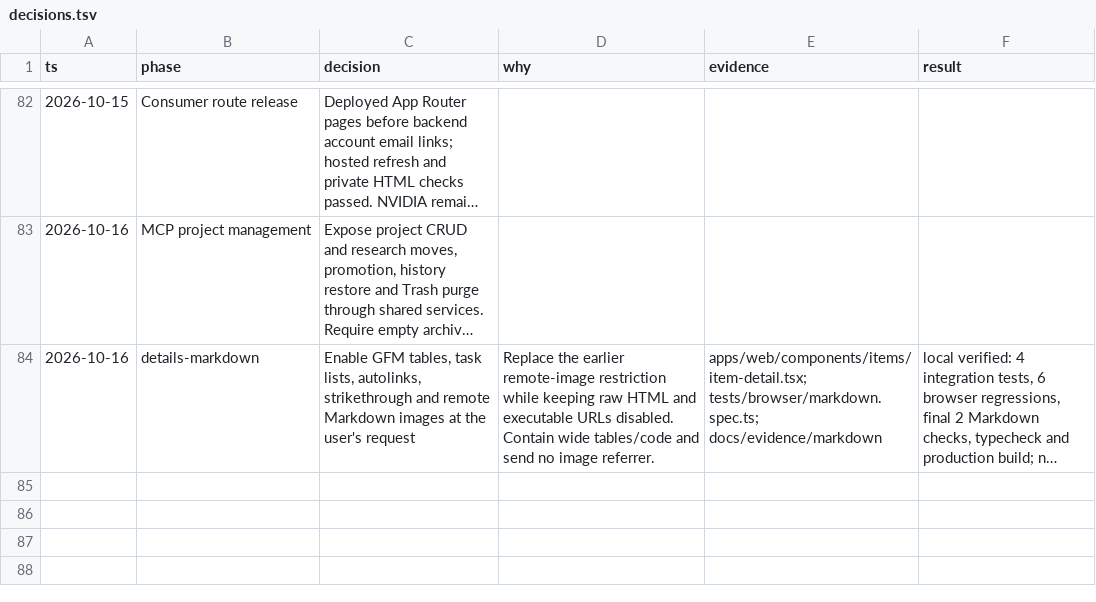
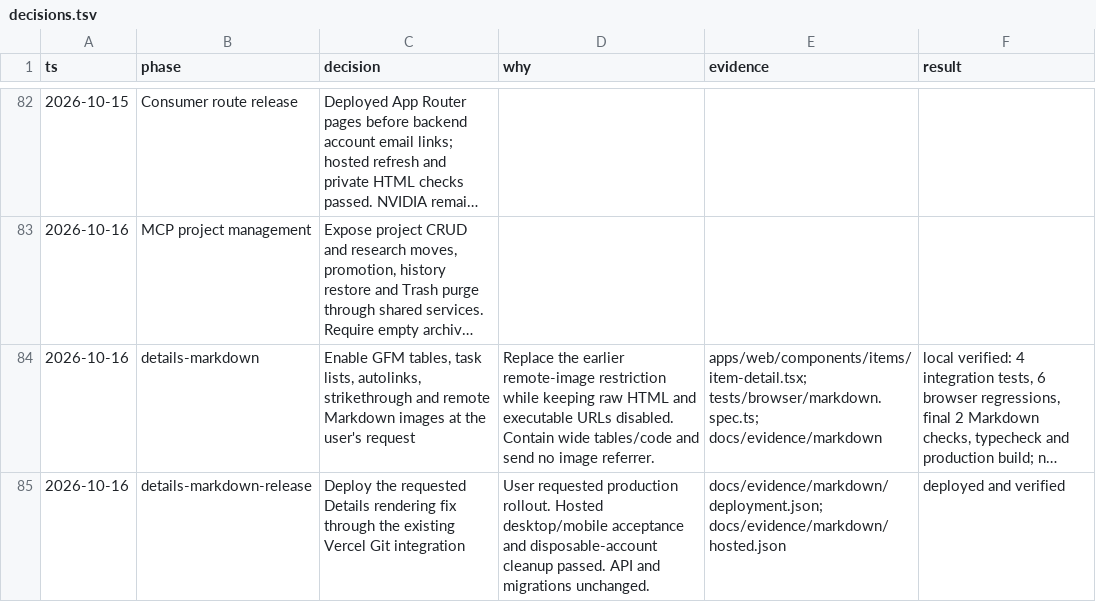
Before and after one commit to iamenochchirima/stash, a TSV file: docs/decisions.tsv, drawn as a sheet; only a part is shown, gaps mark what is left out; long unchanged cells end in …; the diff names each change by its address in the sheet, - before the commit and + after, or states it on an @@ line.

Commit message:
Record production Markdown release and hosted verification

```diff
--- a/docs/decisions.tsv
+++ b/docs/decisions.tsv
+row 85: 2026-10-16 | details-markdown-release | Deploy the requested Details rendering fix through the existing Vercel Git integration | User requested production rollout. Hosted desktop/mobile acceptance and disposable-account cleanup passed. API and migrations unchanged. | docs/evidence/markdown/deployment.json; docs/evidence/markdown/hosted.json | deployed and verified
```
Also changed, not shown: 6 other files.
